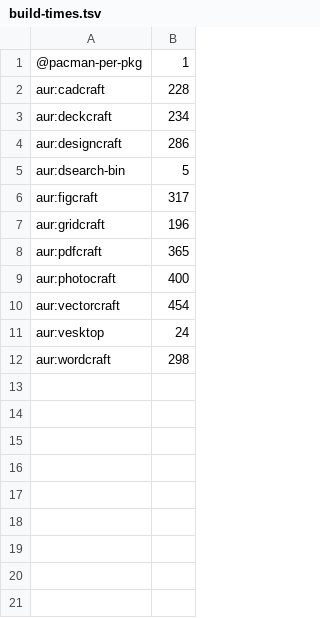
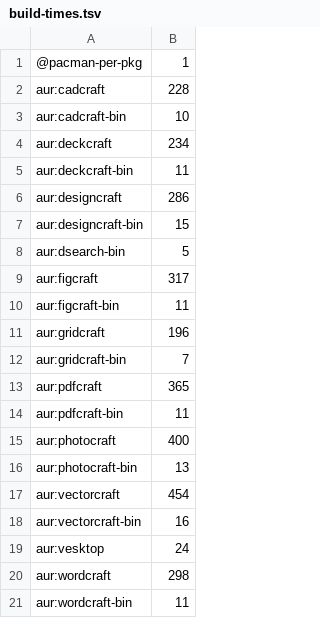
Before and after one commit to Viridjan/dots, a TSV file: build-times.tsv, drawn as a sheet; the diff names each change by its address in the sheet, - before the commit and + after, or states it on an @@ line.

```diff
--- a/build-times.tsv
+++ b/build-times.tsv
+row 3: aur:cadcraft-bin | 10
+row 5: aur:deckcraft-bin | 11
+row 7: aur:designcraft-bin | 15
+row 10: aur:figcraft-bin | 11
+row 12: aur:gridcraft-bin | 7
+row 14: aur:pdfcraft-bin | 11
+row 16: aur:photocraft-bin | 13
+row 18: aur:vectorcraft-bin | 16
+row 21: aur:wordcraft-bin | 11
```
Also changed, not shown: 13 other files.
